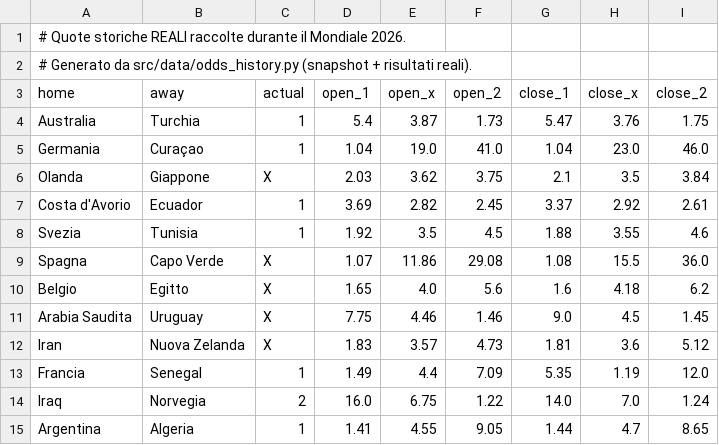
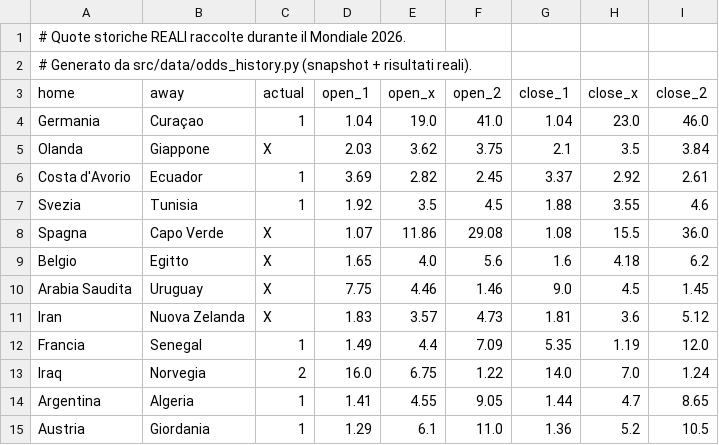
Before and after one commit to agapasqualino07-eng/Progetto-Word-Cup, a CSV file: data/history.csv, drawn as a sheet.

```diff
--- a/data/history.csv
+++ b/data/history.csv
@@ -3,3 +3,2 @@
 home,away,actual,open_1,open_x,open_2,close_1,close_x,close_2
-Australia,Turchia,1,5.4,3.87,1.73,5.47,3.76,1.75
 Germania,Curaçao,1,1.04,19.0,41.0,1.04,23.0,46.0
@@ -15 +14,2 @@ Iraq,Norvegia,2,16.0,6.75,1.22,14.0,7.0,1.24
 Argentina,Algeria,1,1.41,4.55,9.05,1.44,4.7,8.65
+Austria,Giordania,1,1.29,6.1,11.0,1.36,5.2,10.5
```
Also changed, not shown: 1 other file.
